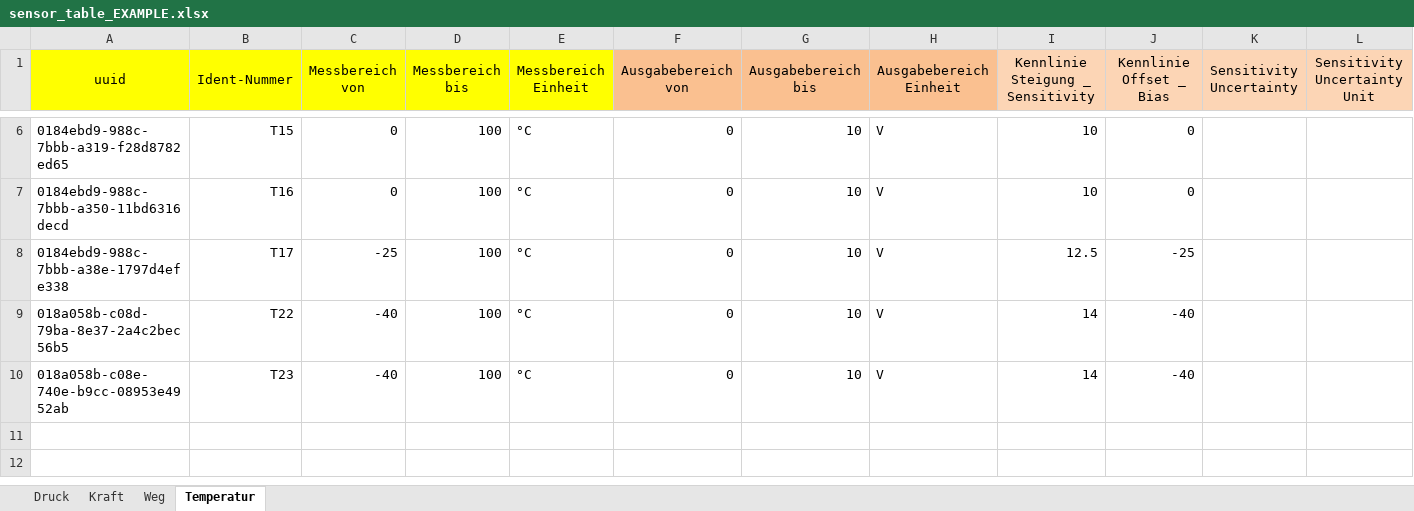
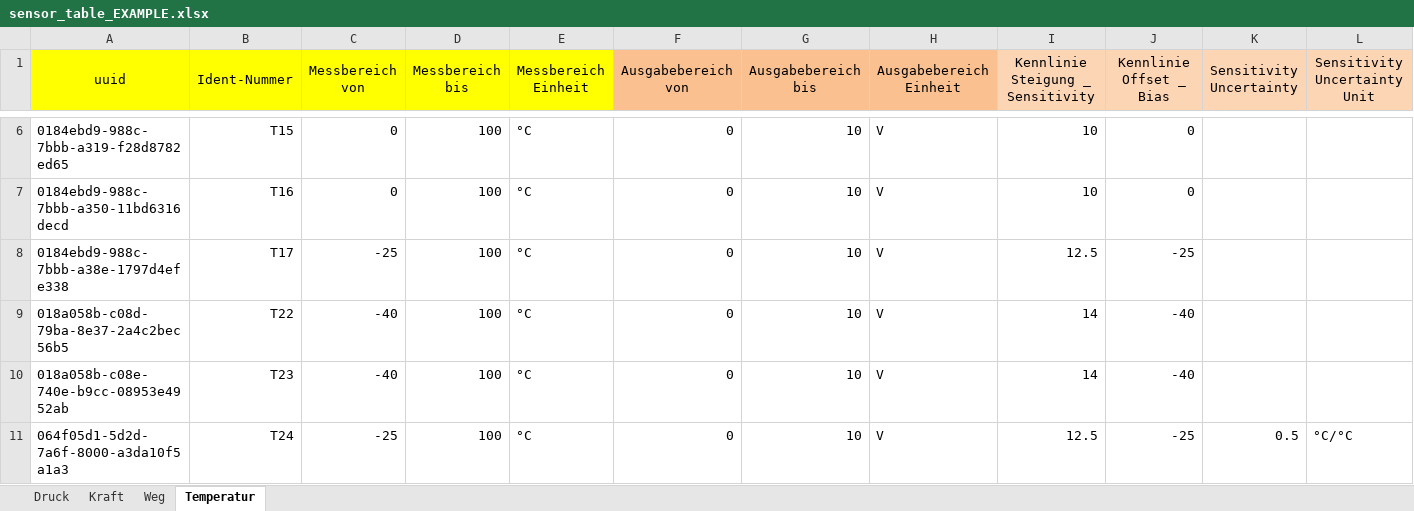
Before and after one commit to test123-all/hydropulser-database-scripts, an Excel workbook: sensor_table_EXAMPLE.xlsx, sheet Temperatur, drawn as a sheet; only a part is shown, gaps mark what is left out; values as stored, in another font and other column widths than the file's, no borders; charts and pictures not drawn; rows hold the shown columns only; the diff names each change by its address in the sheet, - before the commit and + after, or states it on an @@ line.

Commit message:
Add a new example temperature sensor to the sensor_table_EXAMPLE.xlsx with uncertainties and the corresponding units

```diff
--- a/sensor_table_EXAMPLE.xlsx (sheet Temperatur)
+++ b/sensor_table_EXAMPLE.xlsx (sheet Temperatur)
+row 11: 064f05d1-5d2d-7a6f-8000-a3da10f5a1a3 | T24 | -25 | 100 | °C | 0 | 10 | V | 12.5 | -25 | 0.5 | °C/°C
```
